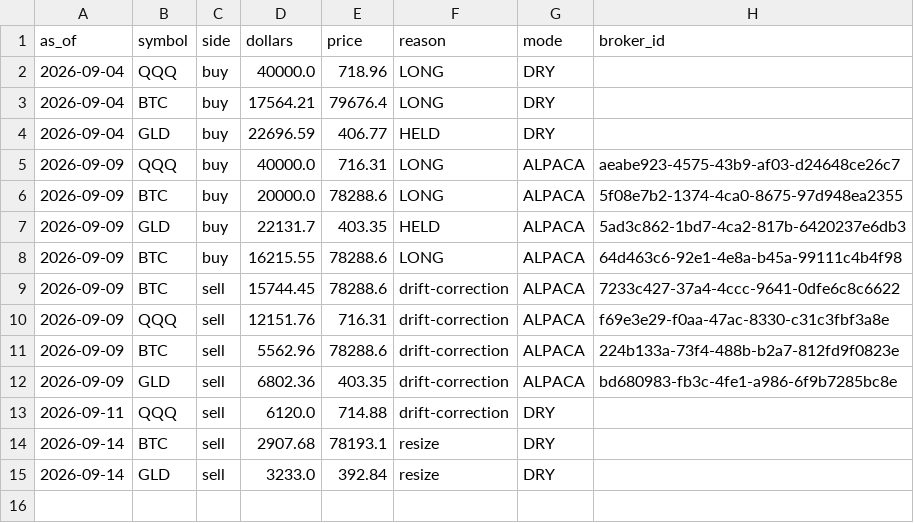
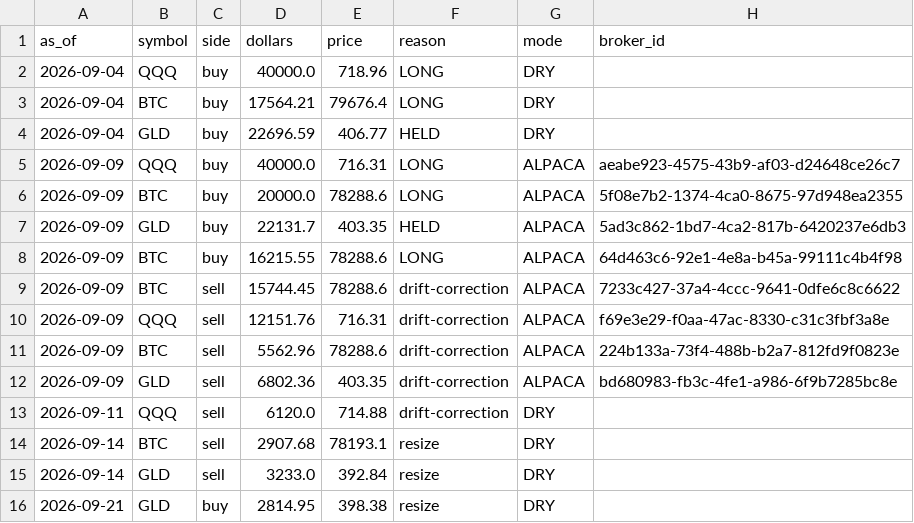
Before and after one commit to juliantorrespr-afk/quant-lab-data, a CSV file: data/ledger.csv, drawn as a sheet; the diff names each change by its address in the sheet, - before the commit and + after, or states it on an @@ line.

```diff
--- a/data/ledger.csv
+++ b/data/ledger.csv
+row 16: 2026-09-21 | GLD | buy | 2814.95 | 398.38 | resize | DRY
```
Also changed, not shown: data/daily.csv, 3 other files.
